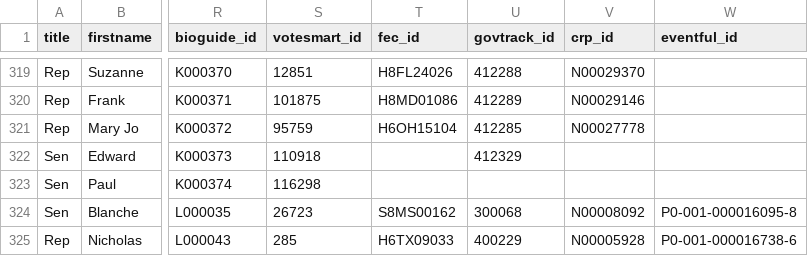
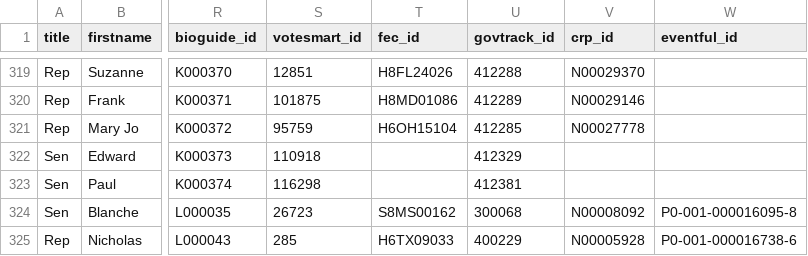
Before and after one commit to maco/apidata, a CSV file: legislators/legislators.csv, drawn as a sheet; only a part is shown, gaps mark what is left out; the diff names each change by its address in the sheet, - before the commit and + after, or states it on an @@ line.

Commit message:
add Mark Kirk govtrack id

```diff
--- a/legislators/legislators.csv
+++ b/legislators/legislators.csv
-U323 (govtrack_id): (empty)
+U323 (govtrack_id): 412381
```
